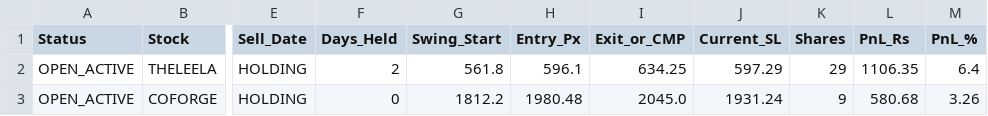
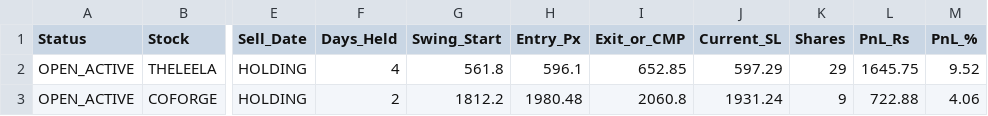
Before and after one commit to sainivipul1052-bit/vcp-scanner, a CSV file: trade_log.csv, drawn as a sheet; only a part is shown, gaps mark what is left out; the diff names each change by its address in the sheet, - before the commit and + after, or states it on an @@ line.

```diff
--- a/trade_log.csv
+++ b/trade_log.csv
-F2 (Days_Held): 2
+F2 (Days_Held): 4
-I2 (Exit_or_CMP): 634.25
+I2 (Exit_or_CMP): 652.85
-L2 (PnL_Rs): 1106.35
+L2 (PnL_Rs): 1645.75
-M2 (PnL_%): 6.4
+M2 (PnL_%): 9.52
-F3 (Days_Held): 0
+F3 (Days_Held): 2
-I3 (Exit_or_CMP): 2045.0
+I3 (Exit_or_CMP): 2060.8
-L3 (PnL_Rs): 580.68
+L3 (PnL_Rs): 722.88
-M3 (PnL_%): 3.26
+M3 (PnL_%): 4.06
```
Also changed, not shown: best_stocks.csv, portfolio_summary.csv.
